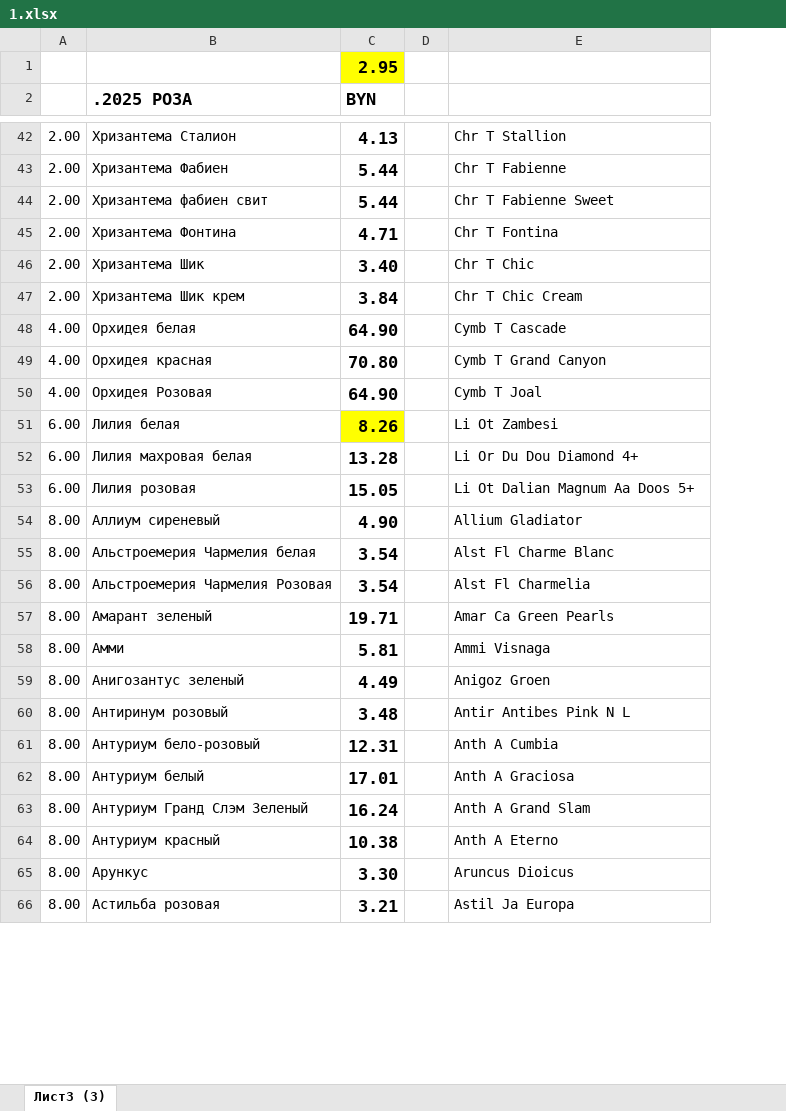
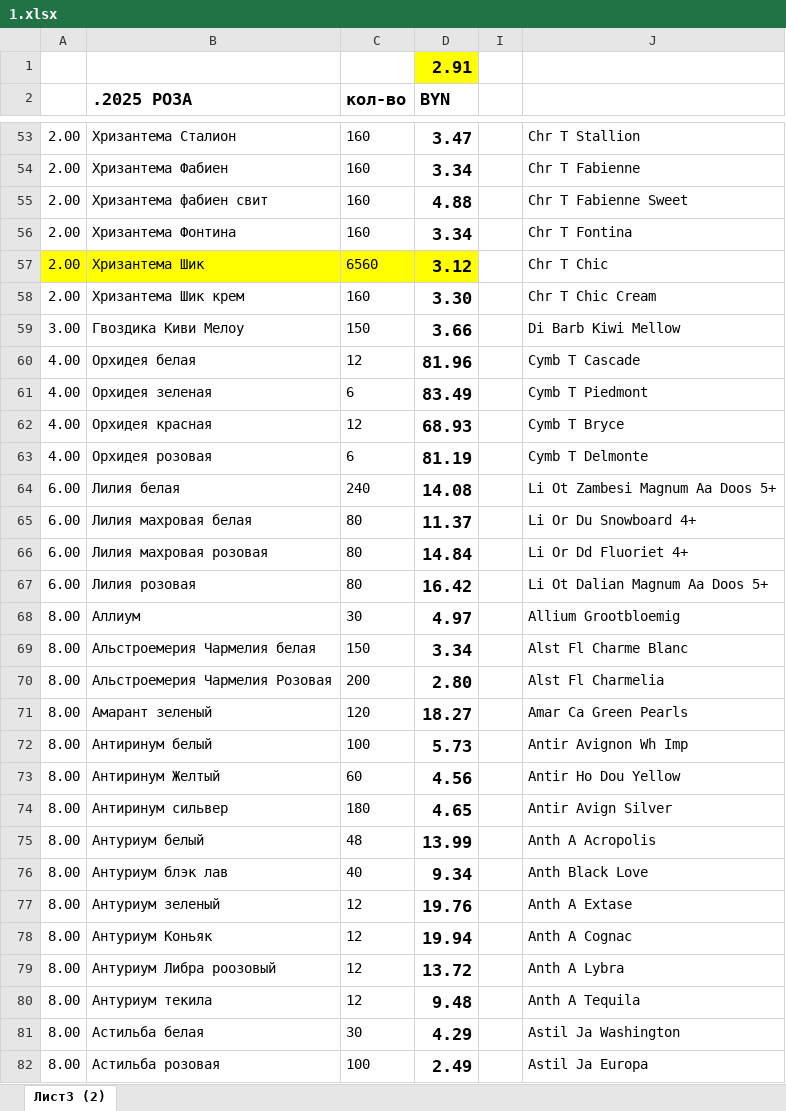
Before and after one commit to Nexoroshii/product-importer, an Excel workbook: input/hyperlinksfile/1.xlsx, sheet Лист3 (2), drawn as a sheet; only a part is shown, gaps mark what is left out; values as stored, in another font and other column widths than the file's, no borders; removed rows and columns are numbered as before the commit, all else as after; the diff covers the shown part only; the diff names each change by its address in the sheet, - before the commit and + after, or states it on an @@ line.

```diff
--- a/input/hyperlinksfile/1.xlsx (sheet Лист3 (2))
+++ b/input/hyperlinksfile/1.xlsx (sheet Лист3 (2))
-sheet tab: Лист3 (3)
+sheet tab: Лист3 (2)
-column C (BYN), row 1: 2.95; rows 42-57: 4.13 | 5.44 | 5.44 | 4.71 | 3.40 | 3.84 | 64.90 | 70.80 | 64.90 | 8.26 | 13.28 | 15.05 | 4.90 | 3.54 | 3.54 | 19.71; rows 59-66: 4.49 | 3.48 | 12.31 | 17.01 | 16.24 | 10.38 | 3.30 | 3.21
+column C (кол-во), rows 53-58: 160 | 160 | 160 | 160 | 6560 | 160; row 60: 12; rows 62-65: 12 | 6 | 240 | 80; rows 67-78: 80 | 30 | 150 | 200 | 120 | 100 | 60 | 180 | 48 | 40 | 12 | 12; row 82: 100
+column D (BYN), row 1: 2.91; rows 53-58: 3.47 | 3.34 | 4.88 | 3.34 | 3.12 | 3.30; row 60: 81.96; rows 62-65: 68.93 | 81.19 | 14.08 | 11.37; rows 67-78: 16.42 | 4.97 | 3.34 | 2.80 | 18.27 | 5.73 | 4.56 | 4.65 | 13.99 | 9.34 | 19.76 | 19.94; row 82: 2.49
-A57:B57 fill: none
+A57:B57 fill: #FFFF00
+row 59: 3.00 | Гвоздика Киви Мелоу | 150 | 3.66 |  | Di Barb Kiwi Mellow
+row 61: 4.00 | Орхидея зеленая | 6 | 83.49 |  | Cymb T Piedmont
-J62: Cymb T Grand Canyon
+J62: Cymb T Bryce
-B63 (.2025 РОЗА): Орхидея Розовая
+B63 (.2025 РОЗА): Орхидея розовая
-J63: Cymb T Joal
+J63: Cymb T Delmonte
-J64: Li Ot Zambesi
+J64: Li Ot Zambesi Magnum Aa Doos 5+
-J65: Li Or Du Dou Diamond 4+
+J65: Li Or Du Snowboard 4+
+row 66: 6.00 | Лилия махровая розовая | 80 | 14.84 |  | Li Or Dd Fluoriet 4+
-B68 (.2025 РОЗА): Аллиум сиреневый
+B68 (.2025 РОЗА): Аллиум
-J68: Allium Gladiator
+J68: Allium Grootbloemig
-row 58: 8.00 | Амми | 5.81 |  | Ammi Visnaga
-B72 (.2025 РОЗА): Анигозантус зеленый
+B72 (.2025 РОЗА): Антиринум белый
-J72: Anigoz Groen
+J72: Antir Avignon Wh Imp
-B73 (.2025 РОЗА): Антиринум розовый
+B73 (.2025 РОЗА): Антиринум Желтый
-J73: Antir Antibes Pink N L
+J73: Antir Ho Dou Yellow
-B74 (.2025 РОЗА): Антуриум бело-розовый
+B74 (.2025 РОЗА): Антиринум сильвер
-J74: Anth A Cumbia
+J74: Antir Avign Silver
-J75: Anth A Graciosa
+J75: Anth A Acropolis
-B76 (.2025 РОЗА): Антуриум Гранд Слэм Зеленый
+B76 (.2025 РОЗА): Антуриум блэк лав
-J76: Anth A Grand Slam
+J76: Anth Black Love
-B77 (.2025 РОЗА): Антуриум красный
+B77 (.2025 РОЗА): Антуриум зеленый
-J77: Anth A Eterno
+J77: Anth A Extase
-B78 (.2025 РОЗА): Арункус
+B78 (.2025 РОЗА): Антуриум Коньяк
-J78: Aruncus Dioicus
+J78: Anth A Cognac
+row 79: 8.00 | Антуриум Либра роозовый | 12 | 13.72 |  | Anth A Lybra
+row 80: 8.00 | Антуриум текила | 12 | 9.48 |  | Anth A Tequila
+row 81: 8.00 | Астильба белая | 30 | 4.29 |  | Astil Ja Washington
```
Also changed, not shown: 39 added rows, 131 removed rows, 85 edited cells and cell formats elsewhere in this sheet, formulas that keep their value, hidden cells, input/missing-products/1.xlsx, 13 other files.
